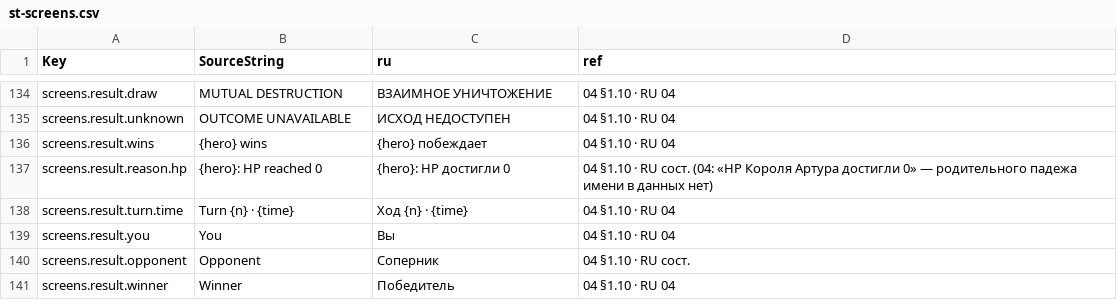
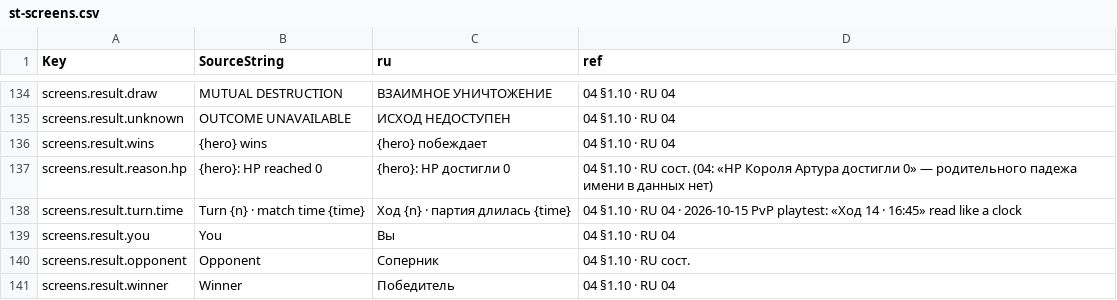
Before and after one commit to renlok87/unmatched, a CSV file: docs/unreal/contracts/hud/st-screens.csv, drawn as a sheet; only a part is shown, gaps mark what is left out.

```diff
--- a/docs/unreal/contracts/hud/st-screens.csv
+++ b/docs/unreal/contracts/hud/st-screens.csv
@@ -137,3 +137,3 @@ screens.result.wins,{hero} wins,{hero} побеждает,04 §1.10 · RU 04
 screens.result.reason.hp,{hero}: HP reached 0,{hero}: HP достигли 0,04 §1.10 · RU сост. (04: «HP Короля Артура достигли 0» — родительного падежа имени в данных нет)
-screens.result.turn.time,Turn {n} · {time},Ход {n} · {time},04 §1.10 · RU 04
+screens.result.turn.time,Turn {n} · match time {time},Ход {n} · партия длилась {time},04 §1.10 · RU 04 · 2026-10-15 PvP playtest: «Ход 14 · 16:45» read like a clock
 screens.result.you,You,Вы,04 §1.10 · RU 04
```
Also changed, not shown: 6 other files.
